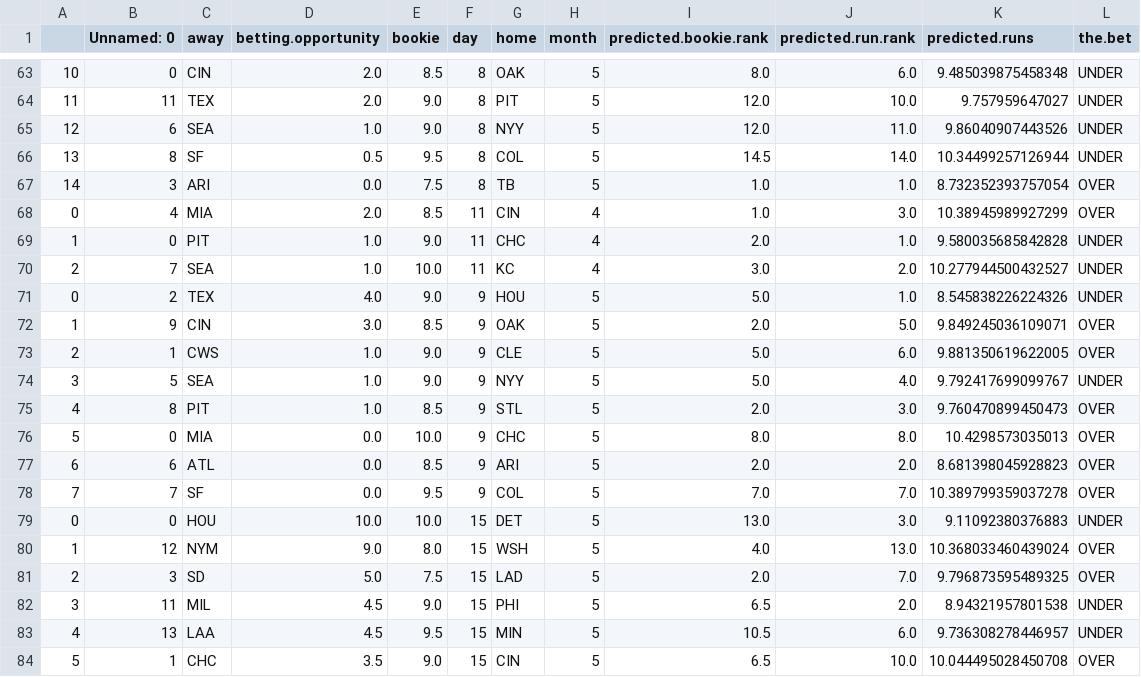
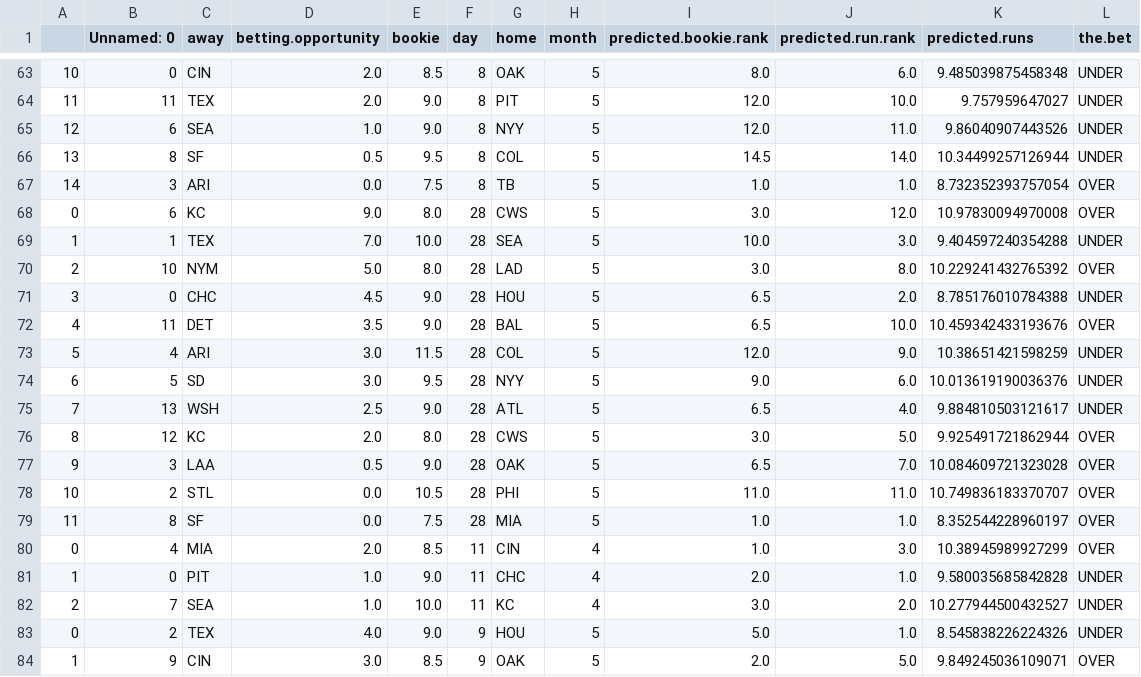
Before and after one commit to kupresanin99/Project423, a CSV file: data/predictions.csv, drawn as a sheet; only a part is shown, gaps mark what is left out; the shorter side is filled out with more unchanged rows.

```diff
--- a/data/predictions.csv
+++ b/data/predictions.csv
@@ -67,2 +67,14 @@
 14,3,ARI,0.0,7.5,8,TB,5,1.0,1.0,8.732352393757054,OVER
+0,6,KC,9.0,8.0,28,CWS,5,3.0,12.0,10.97830094970008,OVER
+1,1,TEX,7.0,10.0,28,SEA,5,10.0,3.0,9.404597240354288,UNDER
+2,10,NYM,5.0,8.0,28,LAD,5,3.0,8.0,10.229241432765392,OVER
+3,0,CHC,4.5,9.0,28,HOU,5,6.5,2.0,8.785176010784388,UNDER
+4,11,DET,3.5,9.0,28,BAL,5,6.5,10.0,10.459342433193676,OVER
+5,4,ARI,3.0,11.5,28,COL,5,12.0,9.0,10.38651421598259,UNDER
+6,5,SD,3.0,9.5,28,NYY,5,9.0,6.0,10.013619190036376,UNDER
+7,13,WSH,2.5,9.0,28,ATL,5,6.5,4.0,9.884810503121617,UNDER
+8,12,KC,2.0,8.0,28,CWS,5,3.0,5.0,9.925491721862944,OVER
+9,3,LAA,0.5,9.0,28,OAK,5,6.5,7.0,10.084609721323028,OVER
+10,2,STL,0.0,10.5,28,PHI,5,11.0,11.0,10.749836183370707,OVER
+11,8,SF,0.0,7.5,28,MIA,5,1.0,1.0,8.352544228960197,OVER
 0,4,MIA,2.0,8.5,11,CIN,4,1.0,3.0,10.38945989927299,OVER
```
Also changed, not shown: data/results.csv, 2 other files.
